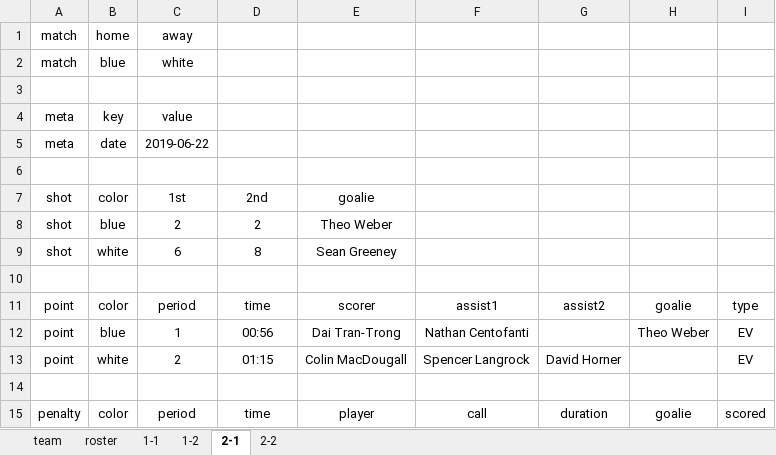
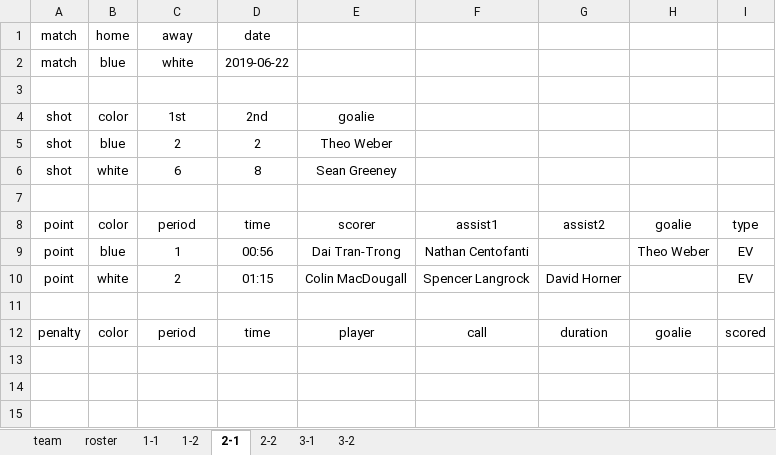
Before and after one commit to dnanto/broomball, an Excel workbook: data/2019-22.xlsx, sheet 2-1, drawn as a sheet; values as stored, in another font and other column widths than the file's, no borders; the diff names each change by its address in the sheet, - before the commit and + after, or states it on an @@ line.

```diff
--- a/data/2019-22.xlsx (sheet 2-1)
+++ b/data/2019-22.xlsx (sheet 2-1)
+sheet tab: 3-1
+sheet tab: 3-2
-D1: (empty)
+D1: date
-D2: (empty)
+D2: 2019-06-22
-row 3: (empty)
-row 4: meta | key | value
-row 5: meta | date | 2019-06-22
```
Also changed, not shown: sheet 1-1, sheet 2-2, sheet 1-2, sheet roster.
